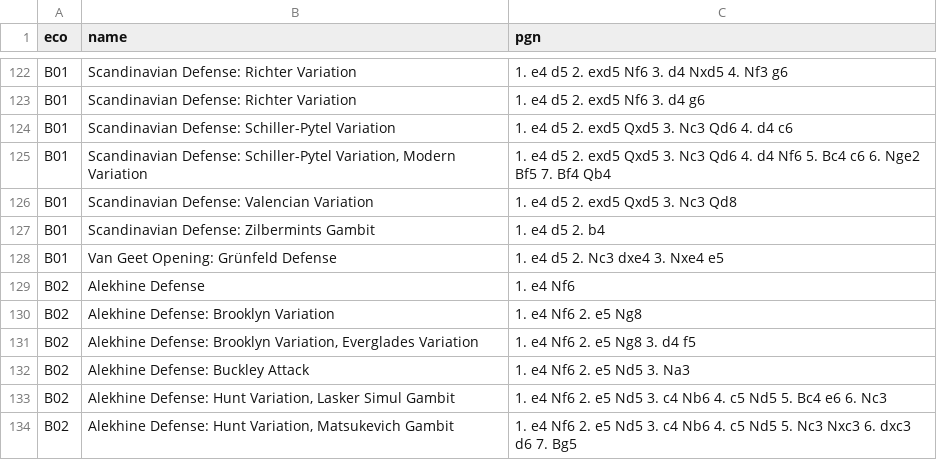
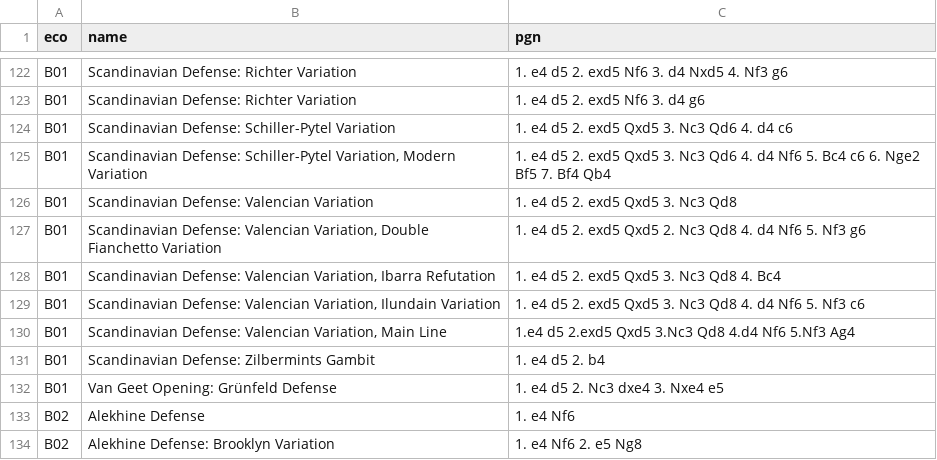
Before and after one commit to lichess-org/chess-openings, a TSV file: b.tsv, drawn as a sheet; only a part is shown, gaps mark what is left out; the shorter side is filled out with more unchanged rows.

Commit message:
Update b.tsv
B01	Scandinavian Defense: Valencian Variation, Double Fianchetto Variation	1. e4 d5 2. exd5 Qxd5 2. Nc3 Qd8 4. d4 Nf6 5. Nf3 g6
B01	Scandinavian Defense: Valencian Variation, Ibarra Refutation	1. e4 d5 2. exd5 Qxd5 3. Nc3 Qd8 4. Bc4
B01	Scandinavian Defense: Valencian Variation, Ilundain Variation	1. e4 d5 2. exd5 Qxd5 3. Nc3 Qd8 4. d4 Nf6 5. Nf3 c6
B01	Scandinavian Defense: Valencian Variation, Main Line	1.e4 d5 2.exd5 Qxd5 3.Nc3 Qd8 4.d4 Nf6 5.Nf3 Ag4

- "Valencian Variation in Scandinavian Defense", FM Rubio, F. & N. de Arenas, S. (2023).
- "The Valencia Variation in the Scandinavian", FM Rubio, F. & N. de Arenas, S. (2023). ChessBase. https://en.chessbase.com/post/the-valencian-variation-in-the-scandinavian

```diff
--- a/b.tsv
+++ b/b.tsv
@@ -126,2 +126,6 @@ B01	Scandinavian Defense: Schiller-Pytel Variation, Modern Variation	1. e4 d5 2.
 B01	Scandinavian Defense: Valencian Variation	1. e4 d5 2. exd5 Qxd5 3. Nc3 Qd8
+B01	Scandinavian Defense: Valencian Variation, Double Fianchetto Variation	1. e4 d5 2. exd5 Qxd5 2. Nc3 Qd8 4. d4 Nf6 5. Nf3 g6
+B01	Scandinavian Defense: Valencian Variation, Ibarra Refutation	1. e4 d5 2. exd5 Qxd5 3. Nc3 Qd8 4. Bc4
+B01	Scandinavian Defense: Valencian Variation, Ilundain Variation	1. e4 d5 2. exd5 Qxd5 3. Nc3 Qd8 4. d4 Nf6 5. Nf3 c6
+B01	Scandinavian Defense: Valencian Variation, Main Line	1.e4 d5 2.exd5 Qxd5 3.Nc3 Qd8 4.d4 Nf6 5.Nf3 Ag4
 B01	Scandinavian Defense: Zilbermints Gambit	1. e4 d5 2. b4
```
